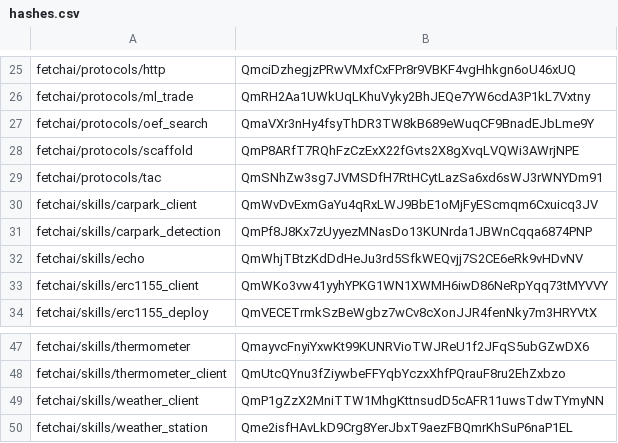
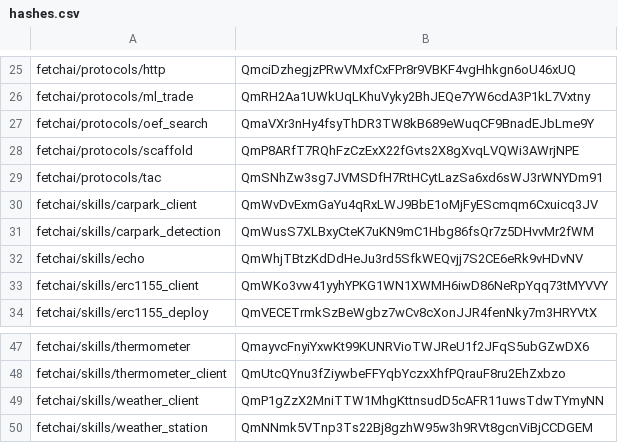
Before and after one commit to fetchai/agents-aea, a CSV file: packages/hashes.csv, drawn as a sheet; only a part is shown, gaps mark what is left out.

Commit message:
apply black format and update hashes.

```diff
--- a/packages/hashes.csv
+++ b/packages/hashes.csv
@@ -30,3 +30,3 @@ fetchai/protocols/tac,QmSNhZw3sg7JVMSDfH7RtHCytLazSa6xd6sWJ3rWNYDm91
 fetchai/skills/carpark_client,QmWvDvExmGaYu4qRxLWJ9BbE1oMjFyEScmqm6Cxuicq3JV
-fetchai/skills/carpark_detection,QmPf8J8Kx7zUyyezMNasDo13KUNrda1JBWnCqqa6874PNP
+fetchai/skills/carpark_detection,QmWusS7XLBxyCteK7uKN9mC1Hbg86fsQr7z5DHvvMr2fWM
 fetchai/skills/echo,QmWhjTBtzKdDdHeJu3rd5SfkWEQvjj7S2CE6eRk9vHDvNV
@@ -49,2 +49,2 @@ fetchai/skills/thermometer_client,QmUtcQYnu3fZiywbeFFYqbYczxXhfPQrauF8ru2EhZxbzo
 fetchai/skills/weather_client,QmP1gZzX2MniTTW1MhgKttnsudD5cAFR11uwsTdwTYmyNN
-fetchai/skills/weather_station,Qme2isfHAvLkD9Crg8YerJbxT9aezFBQmrKhSuP6naP1EL
+fetchai/skills/weather_station,QmNNmk5VTnp3Ts22Bj8gzhW95w3h9RVt8gcnViBjCCDGEM
```
Also changed, not shown: 4 other files.
